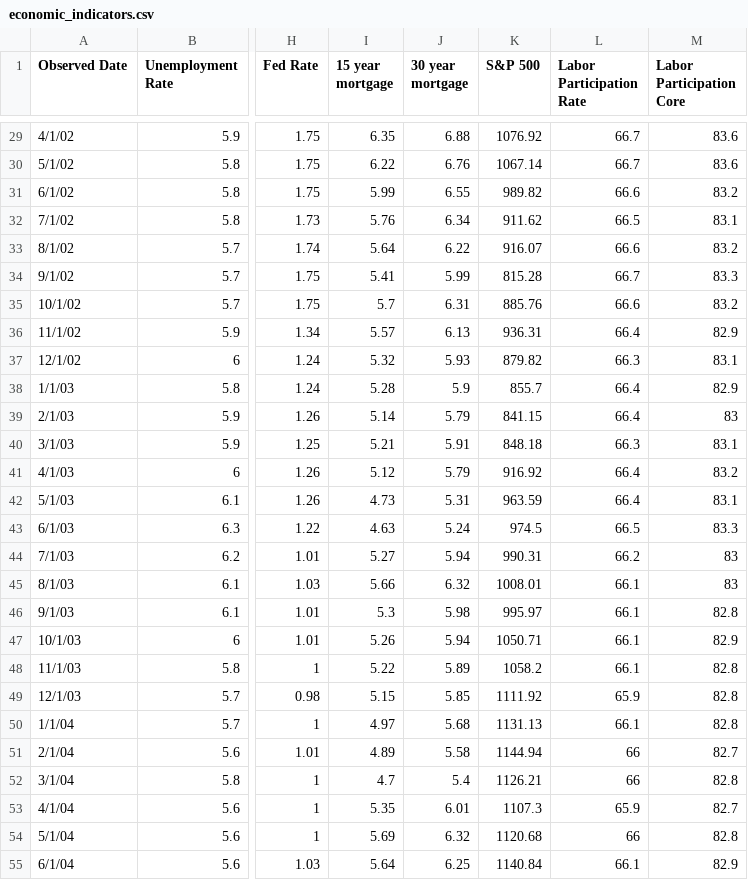
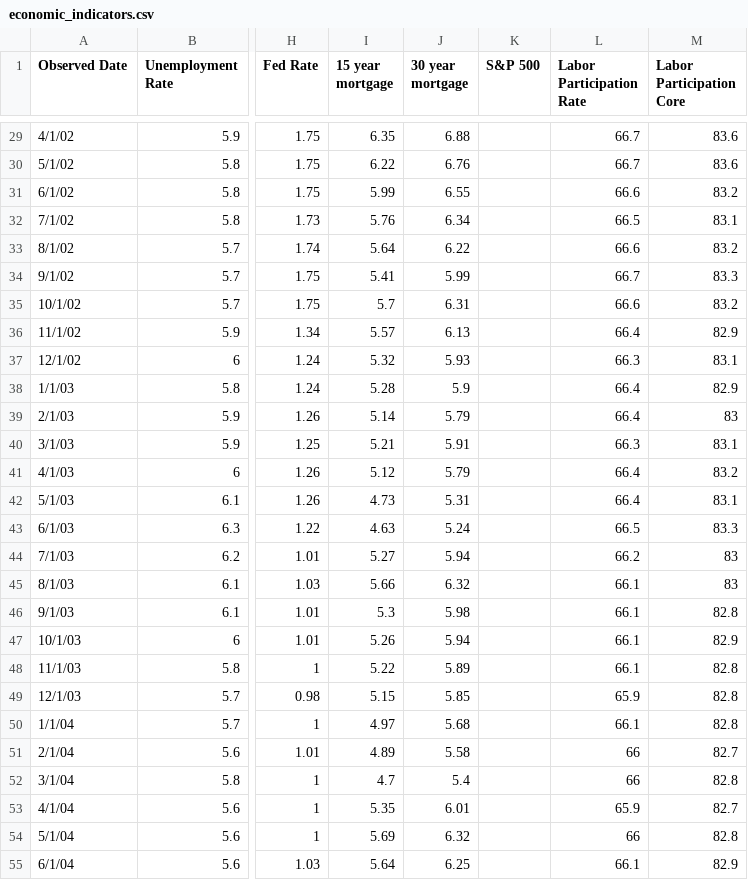
Before and after one commit to browningtons/economic-dashboard, a CSV file: public/data/economic_indicators.csv, drawn as a sheet; only a part is shown, gaps mark what is left out; the diff covers the shown part only; the diff names each change by its address in the sheet, - before the commit and + after, or states it on an @@ line.

```diff
--- a/public/data/economic_indicators.csv
+++ b/public/data/economic_indicators.csv
-K29 (S&P 500): 1076.92
+K29 (S&P 500): (empty)
-K30 (S&P 500): 1067.14
+K30 (S&P 500): (empty)
-K31 (S&P 500): 989.82
+K31 (S&P 500): (empty)
-K32 (S&P 500): 911.62
+K32 (S&P 500): (empty)
-K33 (S&P 500): 916.07
+K33 (S&P 500): (empty)
-K34 (S&P 500): 815.28
+K34 (S&P 500): (empty)
-K35 (S&P 500): 885.76
+K35 (S&P 500): (empty)
-K36 (S&P 500): 936.31
+K36 (S&P 500): (empty)
-K37 (S&P 500): 879.82
+K37 (S&P 500): (empty)
-K38 (S&P 500): 855.7
+K38 (S&P 500): (empty)
-K39 (S&P 500): 841.15
+K39 (S&P 500): (empty)
-K40 (S&P 500): 848.18
+K40 (S&P 500): (empty)
-K41 (S&P 500): 916.92
+K41 (S&P 500): (empty)
-K42 (S&P 500): 963.59
+K42 (S&P 500): (empty)
-K43 (S&P 500): 974.5
+K43 (S&P 500): (empty)
-K44 (S&P 500): 990.31
+K44 (S&P 500): (empty)
-K45 (S&P 500): 1008.01
+K45 (S&P 500): (empty)
-K46 (S&P 500): 995.97
+K46 (S&P 500): (empty)
-K47 (S&P 500): 1050.71
+K47 (S&P 500): (empty)
-K48 (S&P 500): 1058.2
+K48 (S&P 500): (empty)
-K49 (S&P 500): 1111.92
+K49 (S&P 500): (empty)
-K50 (S&P 500): 1131.13
+K50 (S&P 500): (empty)
-K51 (S&P 500): 1144.94
+K51 (S&P 500): (empty)
-K52 (S&P 500): 1126.21
+K52 (S&P 500): (empty)
-K53 (S&P 500): 1107.3
+K53 (S&P 500): (empty)
-K54 (S&P 500): 1120.68
+K54 (S&P 500): (empty)
-K55 (S&P 500): 1140.84
+K55 (S&P 500): (empty)
```
Also changed, not shown: 167 edited cells elsewhere in this file, 1 other file.
